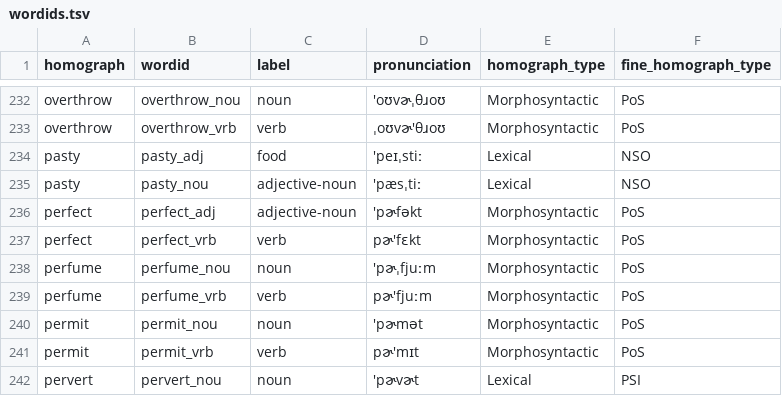
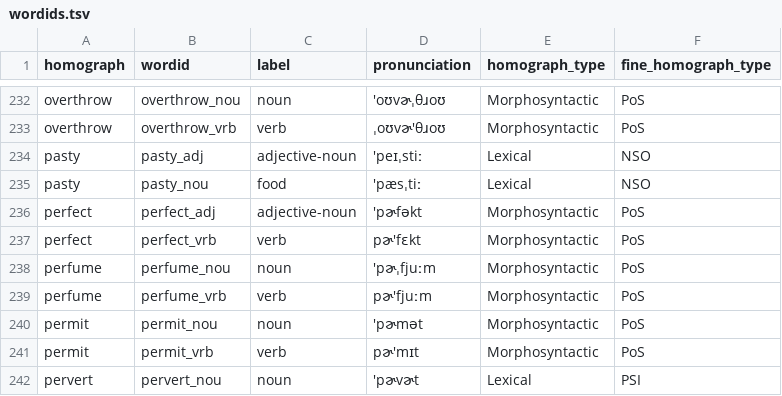
Before and after one commit to google-research-datasets/WikipediaHomographData, a TSV file: data/wordids.tsv, drawn as a sheet; only a part is shown, gaps mark what is left out.

Commit message:
switches labels for pasty pronunciations in wordids.tsv

```diff
--- a/data/wordids.tsv
+++ b/data/wordids.tsv
@@ -233,4 +233,4 @@
 "overthrow"	"overthrow_vrb"	"verb"	"ˌoʊvɚ'θɹoʊ"	"Morphosyntactic"	"PoS"
-"pasty"	"pasty_adj"	"food"	"'peɪˌstiː"	"Lexical"	"NSO"
-"pasty"	"pasty_nou"	"adjective-noun"	"'pæsˌtiː"	"Lexical"	"NSO"
+"pasty"	"pasty_adj"	"adjective-noun"	"'peɪˌstiː"	"Lexical"	"NSO"
+"pasty"	"pasty_nou"	"food"	"'pæsˌtiː"	"Lexical"	"NSO"
 "perfect"	"perfect_adj"	"adjective-noun"	"'pɚfəkt"	"Morphosyntactic"	"PoS"
```
